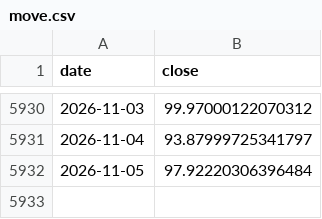
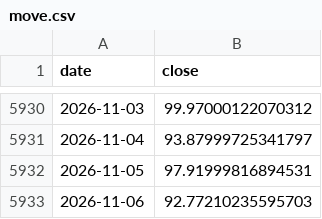
Before and after one commit to Jackpison/Market-Trends, a CSV file: data/macro/move.csv, drawn as a sheet; only a part is shown, gaps mark what is left out.

```diff
--- a/data/macro/move.csv
+++ b/data/macro/move.csv
@@ -5931,2 +5931,3 @@ date,close
 2026-11-04,93.87999725341797
-2026-11-05,97.92220306396484
+2026-11-05,97.91999816894531
+2026-11-06,92.77210235595703
```
Also changed, not shown: data/macro/kre.csv, data/macro/skew.csv, 39 other files.
